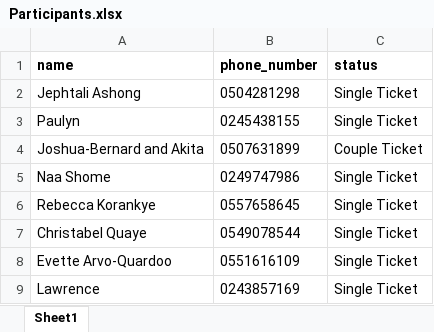
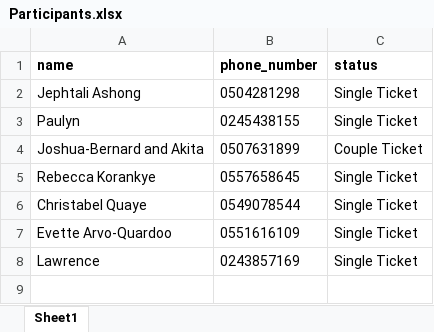
Before and after one commit to Gaius-1/QRcode-Ticketing-System, an Excel workbook: assets/Participants.xlsx, sheet Sheet1, drawn as a sheet; values as stored, in another font and other column widths than the file's, no borders; the diff names each change by its address in the sheet, - before the commit and + after, or states it on an @@ line.

```diff
--- a/assets/Participants.xlsx (sheet Sheet1)
+++ b/assets/Participants.xlsx (sheet Sheet1)
-row 5: Naa Shome | 0249747986 | Single Ticket
```
Also changed, not shown: assets/Approved_Guests.xlsx, 3 other files.
